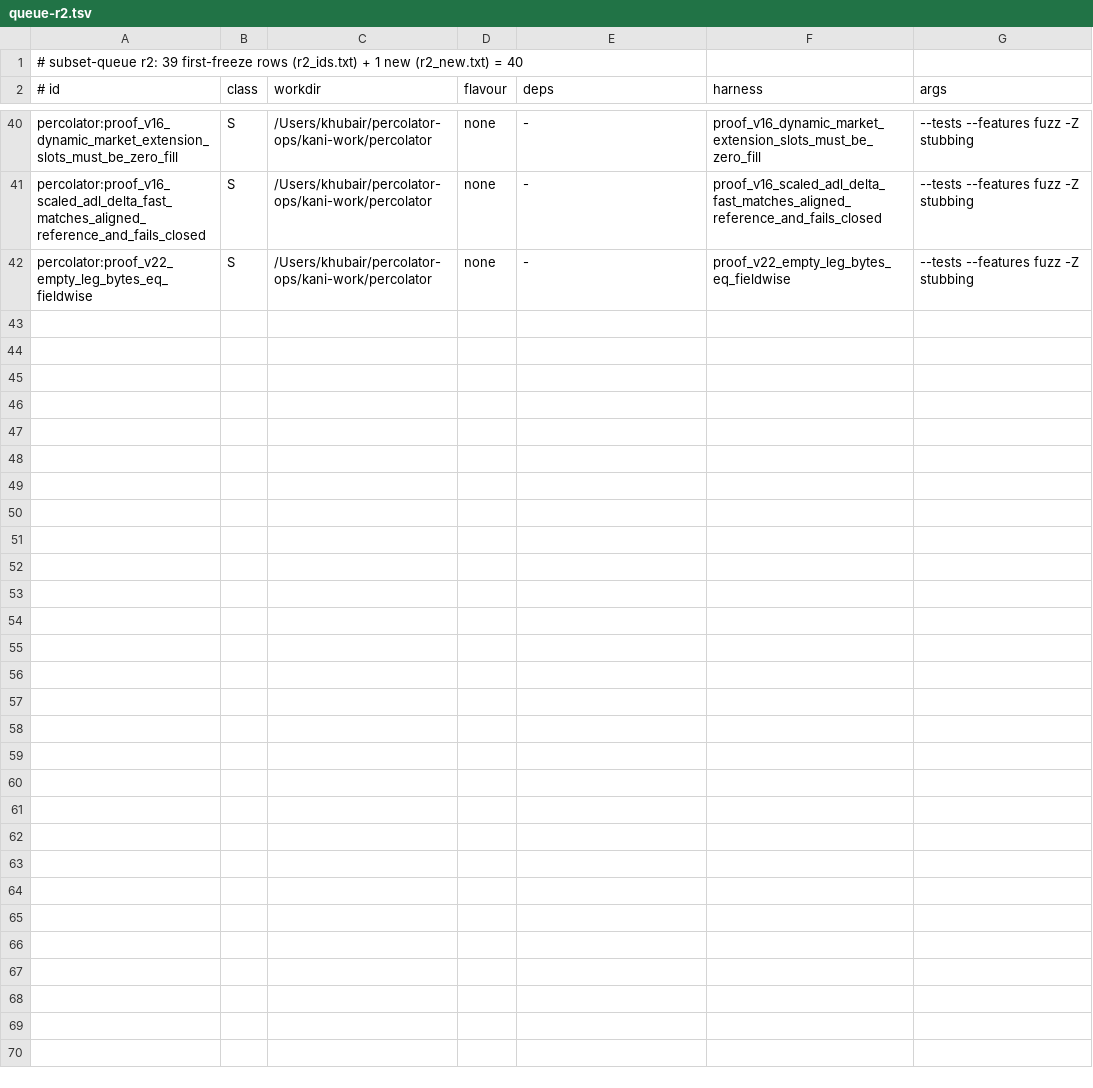
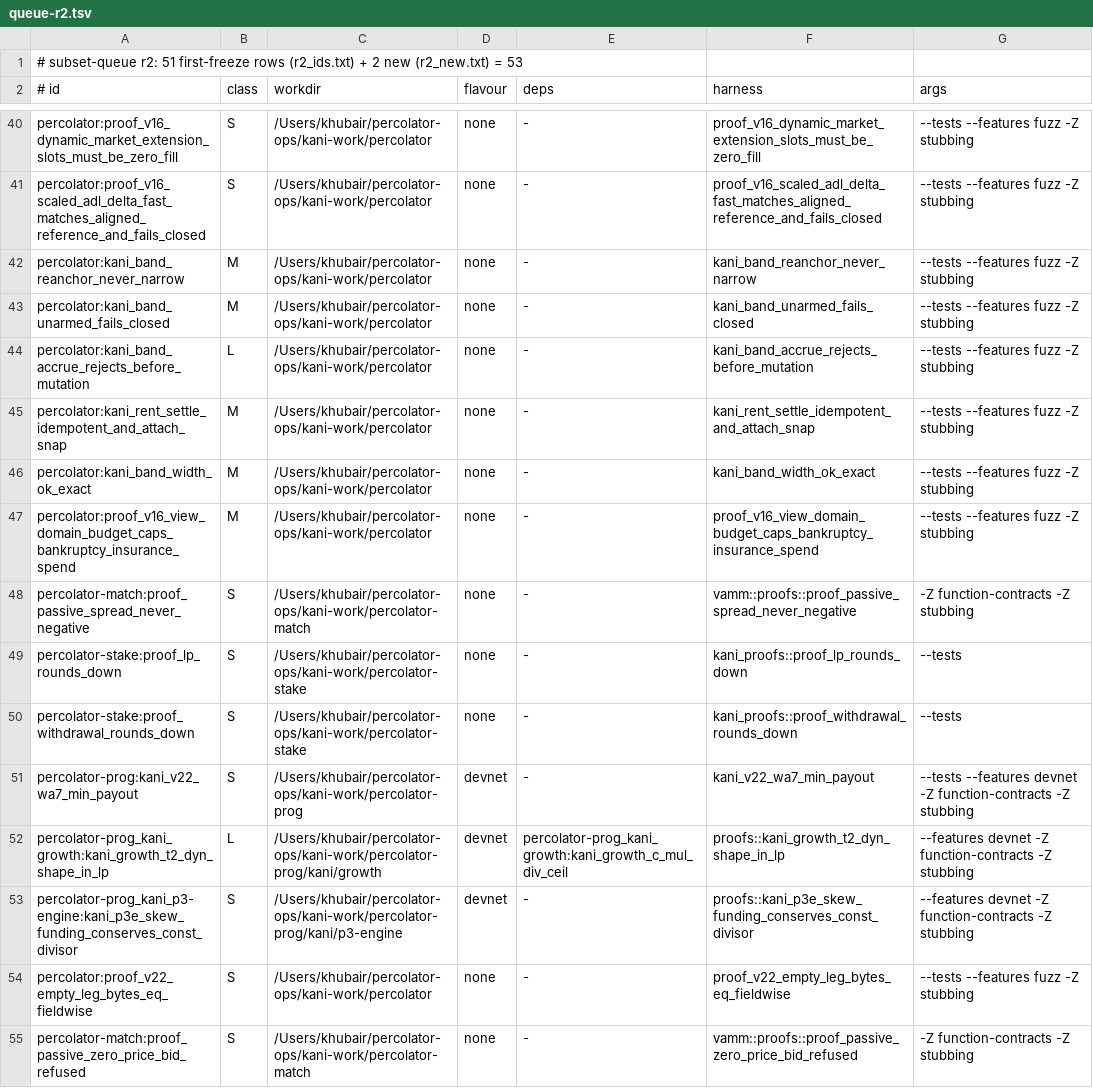
Before and after one commit to dcccrypto/percolator-prog, a TSV file: kani/v22-run/queue-r2.tsv, drawn as a sheet; only a part is shown, gaps mark what is left out.

```diff
--- a/kani/v22-run/queue-r2.tsv
+++ b/kani/v22-run/queue-r2.tsv
@@ -1,2 +1,2 @@
-# subset-queue r2: 39 first-freeze rows (r2_ids.txt) + 1 new (r2_new.txt) = 40
+# subset-queue r2: 51 first-freeze rows (r2_ids.txt) + 2 new (r2_new.txt) = 53
 # id	class	workdir	flavour	deps	harness	args
@@ -41,2 +41,15 @@ percolator:proof_v16_dynamic_market_extension_slots_must_be_zero_fill	S	/Users/k
 percolator:proof_v16_scaled_adl_delta_fast_matches_aligned_reference_and_fails_closed	S	/Users/khubair/percolator-ops/kani-work/percolator	none	-	proof_v16_scaled_adl_delta_fast_matches_aligned_reference_and_fails_closed	--tests --features fuzz -Z stubbing
+percolator:kani_band_reanchor_never_narrow	M	/Users/khubair/percolator-ops/kani-work/percolator	none	-	kani_band_reanchor_never_narrow	--tests --features fuzz -Z stubbing
+percolator:kani_band_unarmed_fails_closed	M	/Users/khubair/percolator-ops/kani-work/percolator	none	-	kani_band_unarmed_fails_closed	--tests --features fuzz -Z stubbing
+percolator:kani_band_accrue_rejects_before_mutation	L	/Users/khubair/percolator-ops/kani-work/percolator	none	-	kani_band_accrue_rejects_before_mutation	--tests --features fuzz -Z stubbing
+percolator:kani_rent_settle_idempotent_and_attach_snap	M	/Users/khubair/percolator-ops/kani-work/percolator	none	-	kani_rent_settle_idempotent_and_attach_snap	--tests --features fuzz -Z stubbing
+percolator:kani_band_width_ok_exact	M	/Users/khubair/percolator-ops/kani-work/percolator	none	-	kani_band_width_ok_exact	--tests --features fuzz -Z stubbing
+percolator:proof_v16_view_domain_budget_caps_bankruptcy_insurance_spend	M	/Users/khubair/percolator-ops/kani-work/percolator	none	-	proof_v16_view_domain_budget_caps_bankruptcy_insurance_spend	--tests --features fuzz -Z stubbing
+percolator-match:proof_passive_spread_never_negative	S	/Users/khubair/percolator-ops/kani-work/percolator-match	none	-	vamm::proofs::proof_passive_spread_never_negative	-Z function-contracts -Z stubbing
+percolator-stake:proof_lp_rounds_down	S	/Users/khubair/percolator-ops/kani-work/percolator-stake	none	-	kani_proofs::proof_lp_rounds_down	--tests
+percolator-stake:proof_withdrawal_rounds_down	S	/Users/khubair/percolator-ops/kani-work/percolator-stake	none	-	kani_proofs::proof_withdrawal_rounds_down	--tests
+percolator-prog:kani_v22_wa7_min_payout	S	/Users/khubair/percolator-ops/kani-work/percolator-prog	devnet	-	kani_v22_wa7_min_payout	--tests --features devnet -Z function-contracts -Z stubbing
+percolator-prog_kani_growth:kani_growth_t2_dyn_shape_in_lp	L	/Users/khubair/percolator-ops/kani-work/percolator-prog/kani/growth	devnet	percolator-prog_kani_growth:kani_growth_c_mul_div_ceil	proofs::kani_growth_t2_dyn_shape_in_lp	--features devnet -Z function-contracts -Z stubbing
+percolator-prog_kani_p3-engine:kani_p3e_skew_funding_conserves_const_divisor	S	/Users/khubair/percolator-ops/kani-work/percolator-prog/kani/p3-engine	devnet	-	proofs::kani_p3e_skew_funding_conserves_const_divisor	--features devnet -Z function-contracts -Z stubbing
 percolator:proof_v22_empty_leg_bytes_eq_fieldwise	S	/Users/khubair/percolator-ops/kani-work/percolator	none	-	proof_v22_empty_leg_bytes_eq_fieldwise	--tests --features fuzz -Z stubbing
+percolator-match:proof_passive_zero_price_bid_refused	S	/Users/khubair/percolator-ops/kani-work/percolator-match	none	-	vamm::proofs::proof_passive_zero_price_bid_refused	-Z function-contracts -Z stubbing
```
Also changed, not shown: 2 other files.
